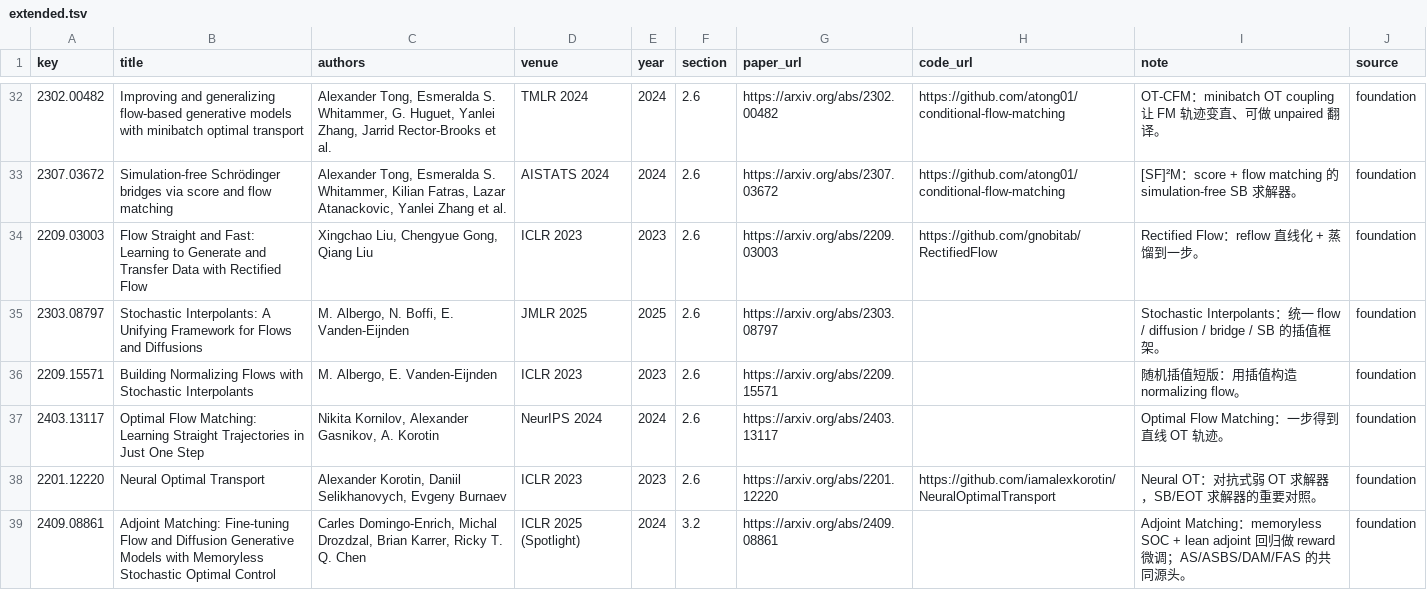
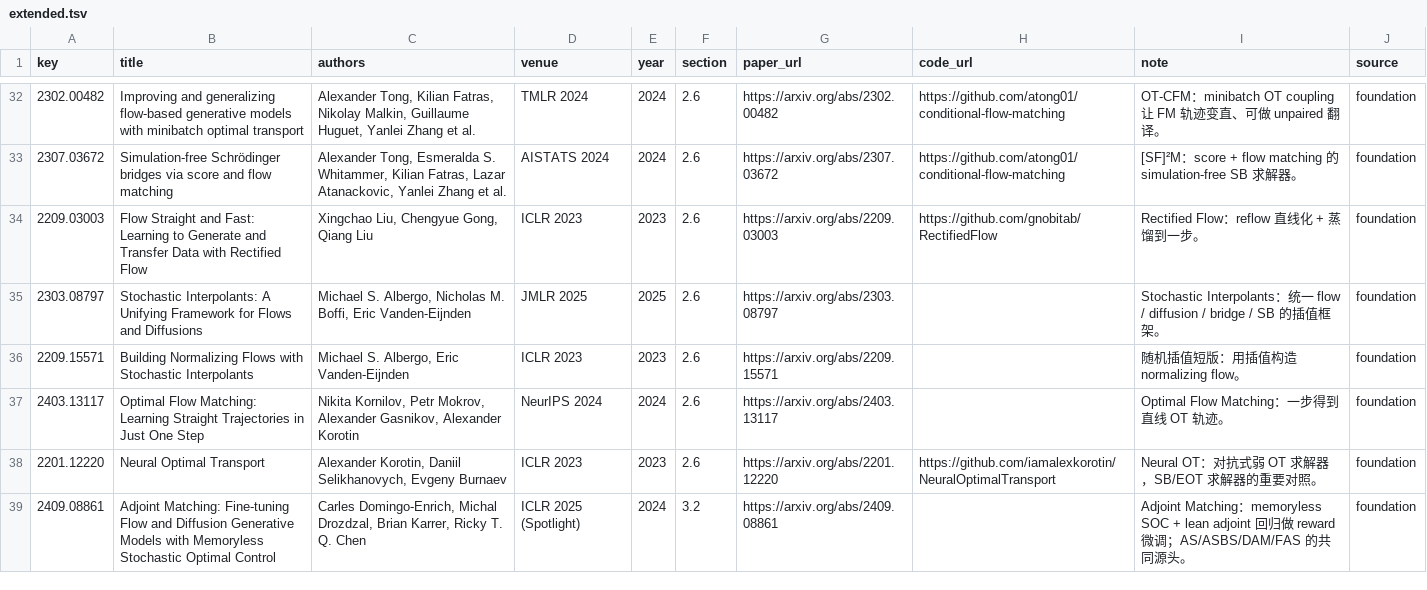
Before and after one commit to asimfish/awesome_Schrodinger_Bridge, a TSV file: metadata/extended.tsv, drawn as a sheet; only a part is shown, gaps mark what is left out; the diff covers the shown part only.

Commit message:
README: follow awesome-ml4co conventions (Venue, Year. / section back-links to Content / <a name> anchors); full author names from arXiv API for 37 extended entries

```diff
--- a/metadata/extended.tsv
+++ b/metadata/extended.tsv
@@ -32,7 +32,7 @@ key	title	authors	venue	year	section	paper_url	code_url	note	source
-2302.00482	Improving and generalizing flow-based generative models with minibatch optimal transport	Alexander Tong, Esmeralda S. Whitammer, G. Huguet, Yanlei Zhang, Jarrid Rector-Brooks et al.	TMLR 2024	2024	2.6	https://arxiv.org/abs/2302.00482	https://github.com/atong01/conditional-flow-matching	OT-CFM：minibatch OT coupling 让 FM 轨迹变直、可做 unpaired 翻译。	foundation
+2302.00482	Improving and generalizing flow-based generative models with minibatch optimal transport	Alexander Tong, Kilian Fatras, Nikolay Malkin, Guillaume Huguet, Yanlei Zhang et al.	TMLR 2024	2024	2.6	https://arxiv.org/abs/2302.00482	https://github.com/atong01/conditional-flow-matching	OT-CFM：minibatch OT coupling 让 FM 轨迹变直、可做 unpaired 翻译。	foundation
 2307.03672	Simulation-free Schrödinger bridges via score and flow matching	Alexander Tong, Esmeralda S. Whitammer, Kilian Fatras, Lazar Atanackovic, Yanlei Zhang et al.	AISTATS 2024	2024	2.6	https://arxiv.org/abs/2307.03672	https://github.com/atong01/conditional-flow-matching	[SF]²M：score + flow matching 的 simulation-free SB 求解器。	foundation
 2209.03003	Flow Straight and Fast: Learning to Generate and Transfer Data with Rectified Flow	Xingchao Liu, Chengyue Gong, Qiang Liu	ICLR 2023	2023	2.6	https://arxiv.org/abs/2209.03003	https://github.com/gnobitab/RectifiedFlow	Rectified Flow：reflow 直线化 + 蒸馏到一步。	foundation
-2303.08797	Stochastic Interpolants: A Unifying Framework for Flows and Diffusions	M. Albergo, N. Boffi, E. Vanden-Eijnden	JMLR 2025	2025	2.6	https://arxiv.org/abs/2303.08797		Stochastic Interpolants：统一 flow / diffusion / bridge / SB 的插值框架。	foundation
-2209.15571	Building Normalizing Flows with Stochastic Interpolants	M. Albergo, E. Vanden-Eijnden	ICLR 2023	2023	2.6	https://arxiv.org/abs/2209.15571		随机插值短版：用插值构造 normalizing flow。	foundation
-2403.13117	Optimal Flow Matching: Learning Straight Trajectories in Just One Step	Nikita Kornilov, Alexander Gasnikov, A. Korotin	NeurIPS 2024	2024	2.6	https://arxiv.org/abs/2403.13117		Optimal Flow Matching：一步得到直线 OT 轨迹。	foundation
+2303.08797	Stochastic Interpolants: A Unifying Framework for Flows and Diffusions	Michael S. Albergo, Nicholas M. Boffi, Eric Vanden-Eijnden	JMLR 2025	2025	2.6	https://arxiv.org/abs/2303.08797		Stochastic Interpolants：统一 flow / diffusion / bridge / SB 的插值框架。	foundation
+2209.15571	Building Normalizing Flows with Stochastic Interpolants	Michael S. Albergo, Eric Vanden-Eijnden	ICLR 2023	2023	2.6	https://arxiv.org/abs/2209.15571		随机插值短版：用插值构造 normalizing flow。	foundation
+2403.13117	Optimal Flow Matching: Learning Straight Trajectories in Just One Step	Nikita Kornilov, Petr Mokrov, Alexander Gasnikov, Alexander Korotin	NeurIPS 2024	2024	2.6	https://arxiv.org/abs/2403.13117		Optimal Flow Matching：一步得到直线 OT 轨迹。	foundation
 2201.12220	Neural Optimal Transport	Alexander Korotin, Daniil Selikhanovych, Evgeny Burnaev	ICLR 2023	2023	2.6	https://arxiv.org/abs/2201.12220	https://github.com/iamalexkorotin/NeuralOptimalTransport	Neural OT：对抗式弱 OT 求解器，SB/EOT 求解器的重要对照。	foundation
```
Also changed, not shown: 33 edited cells elsewhere in this file, 2 other files.
